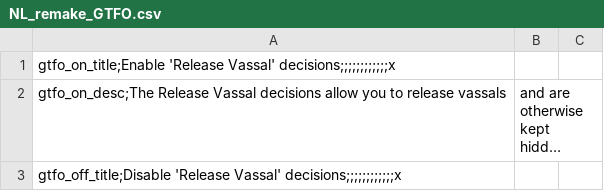
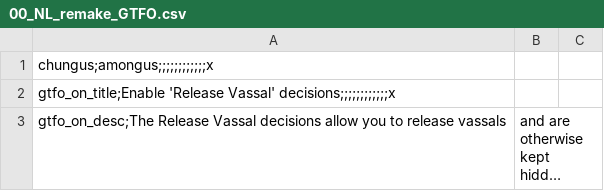
Before and after one commit to MaTi5893/Napoleon-s-Legacy-Remastered, a CSV file: Napoleon's Legacy_Remake/localisation/00_NL_remake_GTFO.csv (was Napoleon's Legacy_Remake/localisation/NL_remake_GTFO.csv), drawn as a sheet; only a part is shown; the shorter side is filled out with more unchanged rows; long unchanged cells end in ….

```diff
--- a/Napoleon's Legacy_Remake/localisation/NL_remake_GTFO.csv
+++ b/Napoleon's Legacy_Remake/localisation/00_NL_remake_GTFO.csv
@@ -1 +1,2 @@
+chungus;amongus;;;;;;;;;;;;x,,
 gtfo_on_title;Enable 'Release Vassal' decisions;;;;;;;;;;;;x,,
```
Also changed, not shown: 16 other files.
